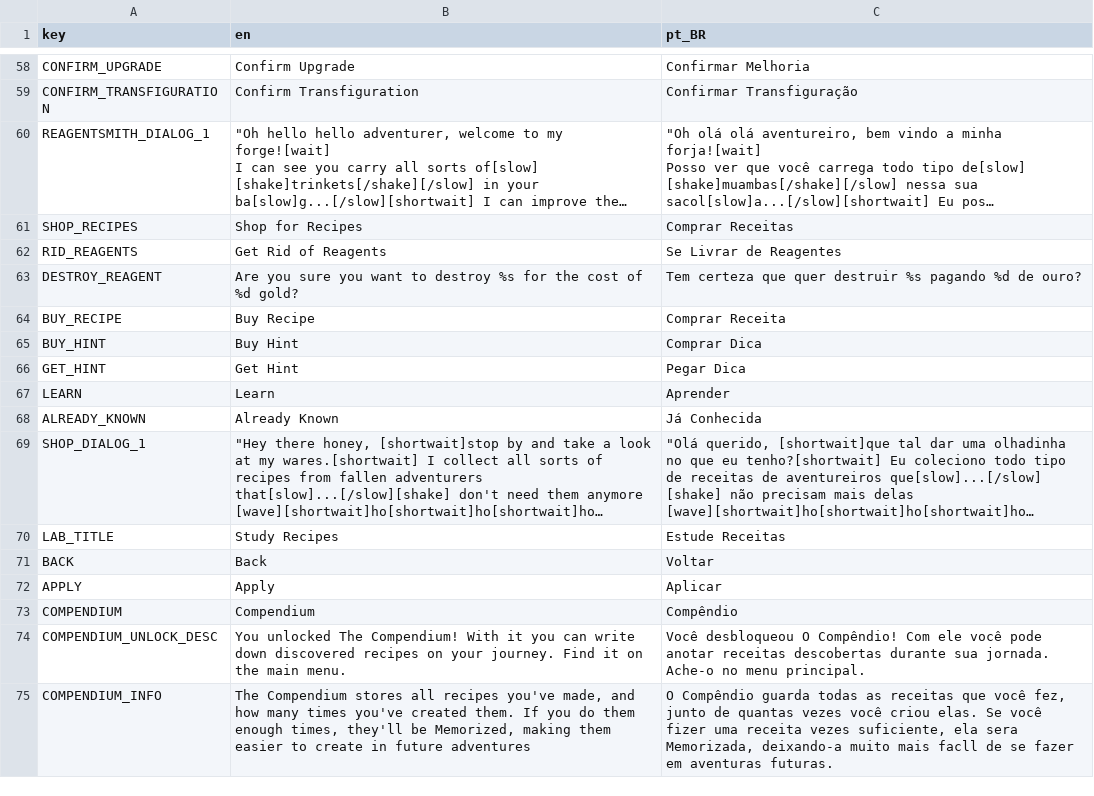
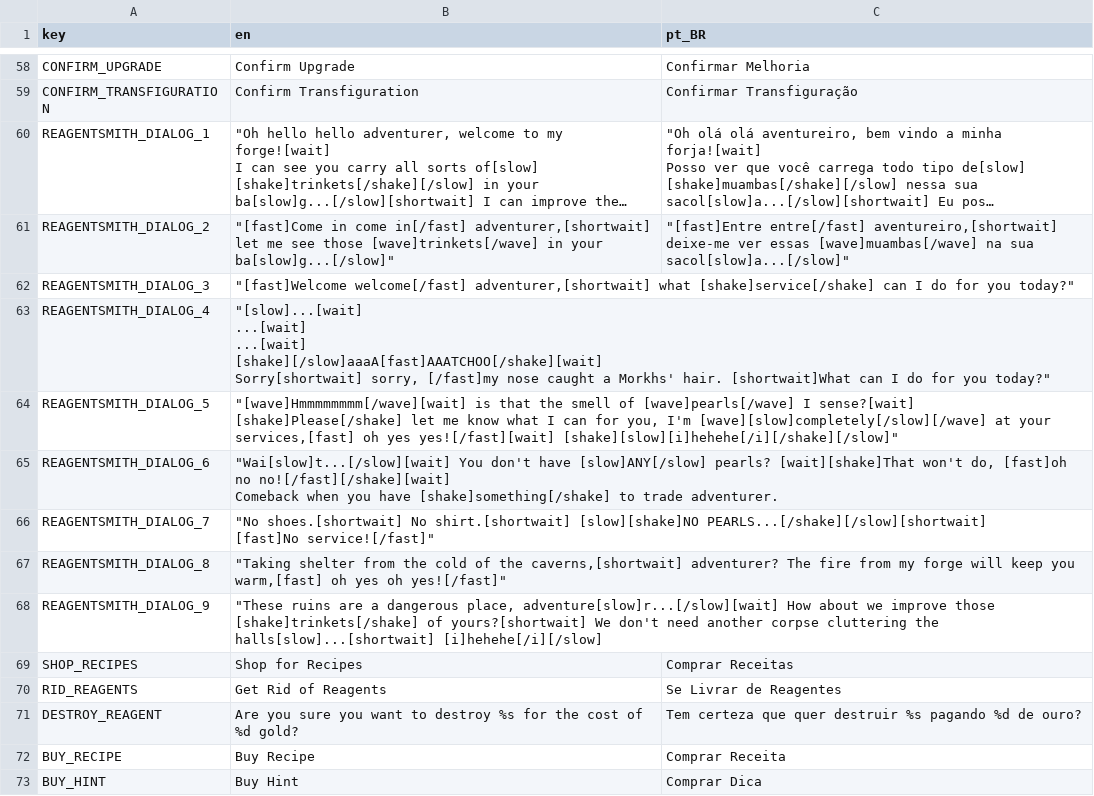
Before and after one commit to Space-Paca/alchemy-game, a CSV file: project/assets/translation/alchemy_translation - main.csv, drawn as a sheet; only a part is shown, gaps mark what is left out; the shorter side is filled out with more unchanged rows; long unchanged cells end in …; ↵ is a line break in a cell; the diff names each change by its address in the sheet, - before the commit and + after, or states it on an @@ line.

Commit message:
Added multiple dialogs for smith (english only)

```diff
--- a/project/assets/translation/alchemy_translation - main.csv
+++ b/project/assets/translation/alchemy_translation - main.csv
+row 61: REAGENTSMITH_DIALOG_2 | "[fast]Come in come in[/fast] adventurer,[shortwait] let me see those [wave]trinkets[/wave] in your ba[slow]g...[/slow]" | "[fast]Entre entre[/fast] aventureiro,[shortwait] deixe-me ver essas [wave]muambas[/wave] na sua sacol[slow]a...[/slow]"
+row 62: REAGENTSMITH_DIALOG_3 | "[fast]Welcome welcome[/fast] adventurer,[shortwait] what [shake]service[/shake] can I do for you today?"
+row 63: REAGENTSMITH_DIALOG_4 | "[slow]...[wait] ↵ ...[wait] ↵ ...[wait] ↵ [shake][/slow]aaaA[fast]AAATCHOO[/shake][wait] ↵ Sorry[shortwait] sorry, [/fast]my nose caught a Morkhs' hair. [shortwait]What can I do for you today?"
+row 64: REAGENTSMITH_DIALOG_5 | "[wave]Hmmmmmmmm[/wave][wait] is that the smell of [wave]pearls[/wave] I sense?[wait] [shake]Please[/shake] let me know what I can for you, I'm [wave][slow]completely[/slow][/wave] at your services,[fast] oh yes yes![/fast][wait] [shake][slow][i]hehehe[/i][/shake][/slow]"
+row 65: REAGENTSMITH_DIALOG_6 | "Wai[slow]t...[/slow][wait] You don't have [slow]ANY[/slow] pearls? [wait][shake]That won't do, [fast]oh no no![/fast][/shake][wait] ↵ Comeback when you have [shake]something[/shake] to trade adventurer.
+row 66: REAGENTSMITH_DIALOG_7 | "No shoes.[shortwait] No shirt.[shortwait] [slow][shake]NO PEARLS...[/shake][/slow][shortwait] ↵ [fast]No service![/fast]"
+row 67: REAGENTSMITH_DIALOG_8 | "Taking shelter from the cold of the caverns,[shortwait] adventurer? The fire from my forge will keep you warm,[fast] oh yes oh yes![/fast]"
+row 68: REAGENTSMITH_DIALOG_9 | "These ruins are a dangerous place, adventure[slow]r...[/slow][wait] How about we improve those [shake]trinkets[/shake] of yours?[shortwait] We don't need another corpse cluttering the halls[slow]...[shortwait] [i]hehehe[/i][/slow]
```
Also changed, not shown: 5 other files.
